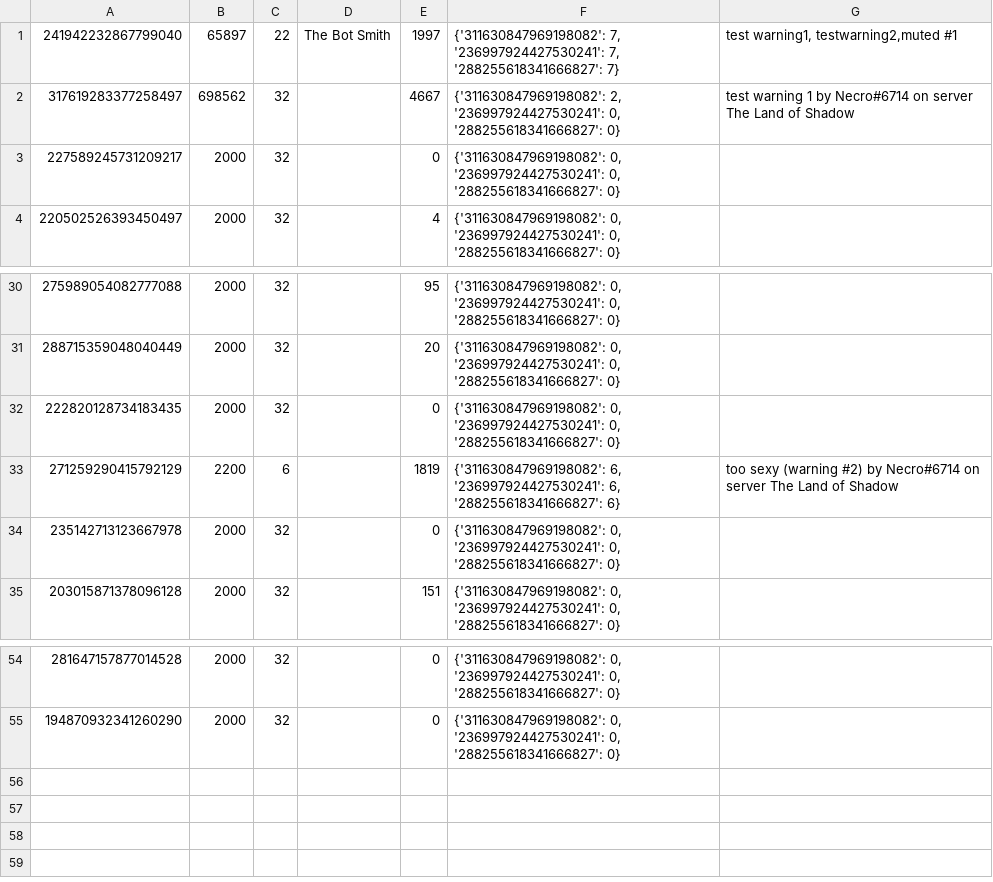
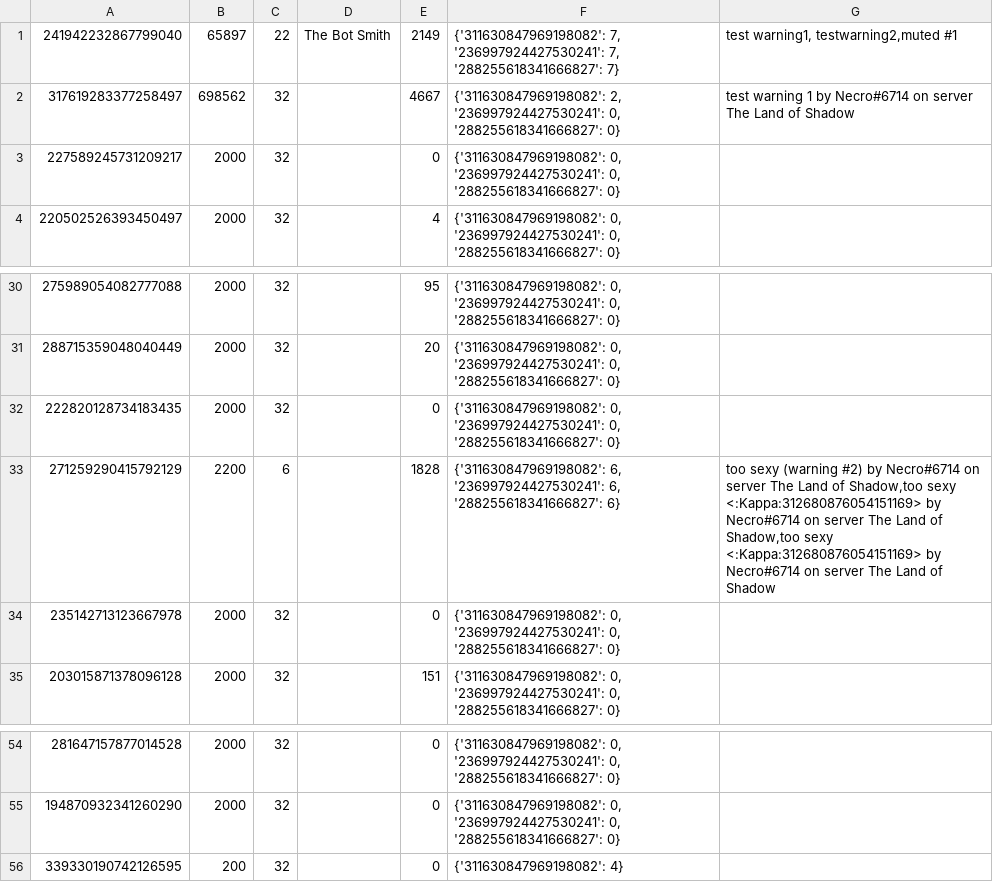
Before and after one commit to SpyLegendsYT/necrobot, a CSV file: data/userdata.csv, drawn as a sheet; only a part is shown, gaps mark what is left out.

```diff
--- a/data/userdata.csv
+++ b/data/userdata.csv
@@ -1,2 +1,2 @@
-241942232867799040,65897,22,The Bot Smith,1997,"{'311630847969198082': 7, '236997924427530241': 7, '288255618341666827': 7}","test warning1, testwarning2,muted #1"
+241942232867799040,65897,22,The Bot Smith,2149,"{'311630847969198082': 7, '236997924427530241': 7, '288255618341666827': 7}","test warning1, testwarning2,muted #1"
 317619283377258497,698562,32, ,4667,"{'311630847969198082': 2, '236997924427530241': 0, '288255618341666827': 0}",test warning 1 by Necro#6714 on server The Land of Shadow
@@ -32,3 +32,3 @@
 222820128734183435,2000,32, ,0,"{'311630847969198082': 0, '236997924427530241': 0, '288255618341666827': 0}",
-271259290415792129,2200,6, ,1819,"{'311630847969198082': 6, '236997924427530241': 6, '288255618341666827': 6}",too sexy (warning #2) by Necro#6714 on server The Land of Shadow
+271259290415792129,2200,6, ,1828,"{'311630847969198082': 6, '236997924427530241': 6, '288255618341666827': 6}","too sexy (warning #2) by Necro#6714 on server The Land of Shadow,too sexy <:Kappa:312680876054151169> by Necro#6714 on server The Land of Shadow,too sexy <:Kappa:312680876054151169> by Necro#6714 on server The Land of Shadow"
 235142713123667978,2000,32, ,0,"{'311630847969198082': 0, '236997924427530241': 0, '288255618341666827': 0}",
@@ -55 +55,2 @@
 194870932341260290,2000,32, ,0,"{'311630847969198082': 0, '236997924427530241': 0, '288255618341666827': 0}",
+339330190742126595,200,32,,0,{'311630847969198082': 4},
```
Also changed, not shown: data/setting.csv, 4 other files.
